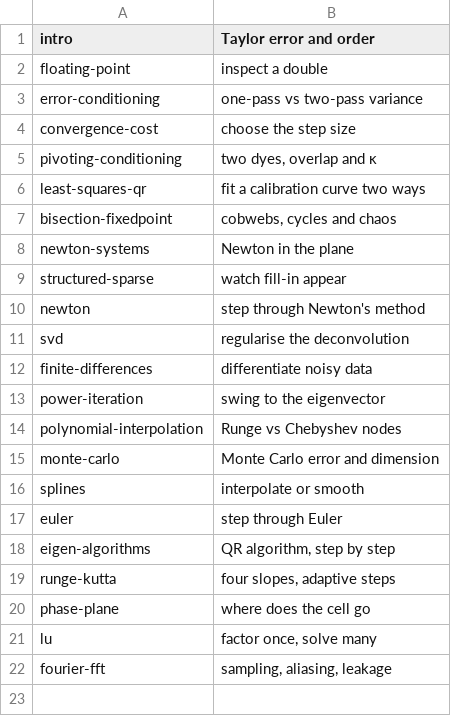
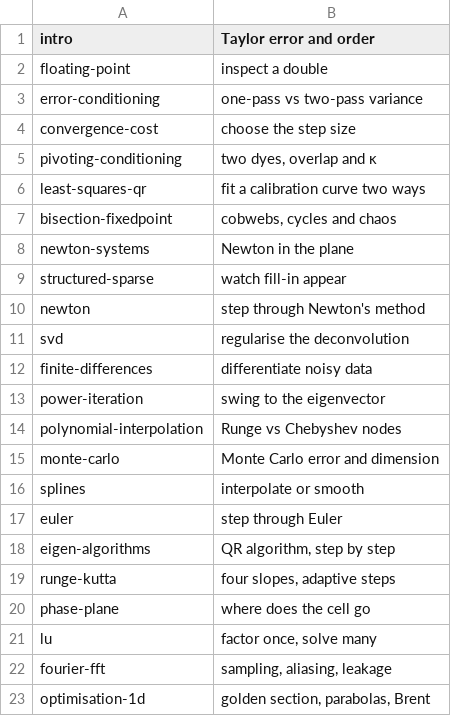
Before and after one commit to henriksson-lab/course_numericanalysis, a TSV file: plan/demo-labels.tsv, drawn as a sheet; the diff names each change by its address in the sheet, - before the commit and + after, or states it on an @@ line.

Commit message:
Pass 1: unit 26 demo (golden)

```diff
--- a/plan/demo-labels.tsv
+++ b/plan/demo-labels.tsv
+row 23: optimisation-1d | golden section, parabolas, Brent
```
Also changed, not shown: 43 other files.
